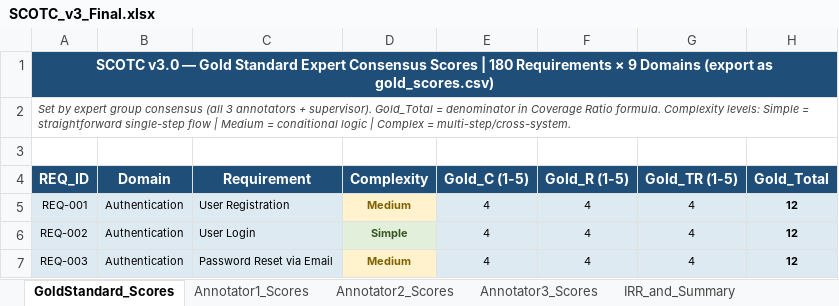
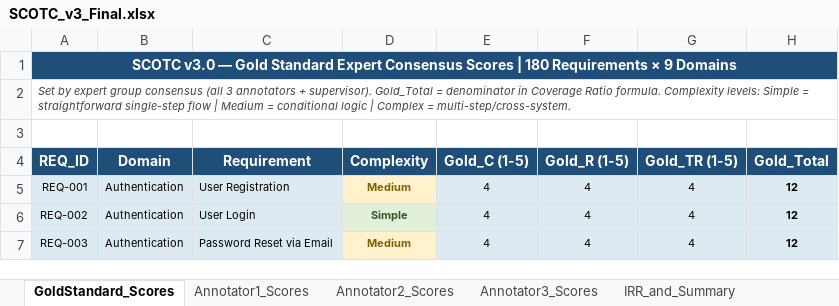
Before and after one commit to Mrittika-Sengupta/SCOTC-Benchmark, an Excel workbook: SCOTC_v3_Final.xlsx, sheet GoldStandard_Scores, drawn as a sheet; only a part is shown; values as stored, in another font and other column widths than the file's, no borders; the diff names each change by its address in the sheet, - before the commit and + after, or states it on an @@ line.

Commit message:
Dataset

```diff
--- a/SCOTC_v3_Final.xlsx (sheet GoldStandard_Scores)
+++ b/SCOTC_v3_Final.xlsx (sheet GoldStandard_Scores)
-A1 (REQ_ID): …9 Domains (export as gold_scores.csv)
+A1 (REQ_ID): …9 Domains
```
